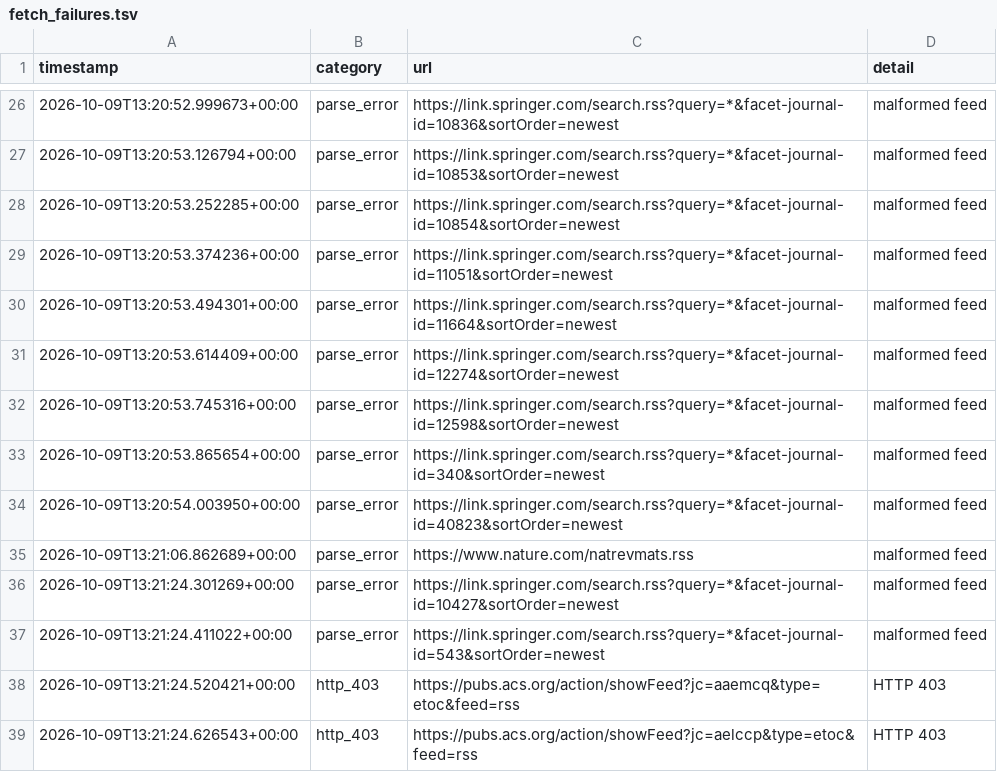
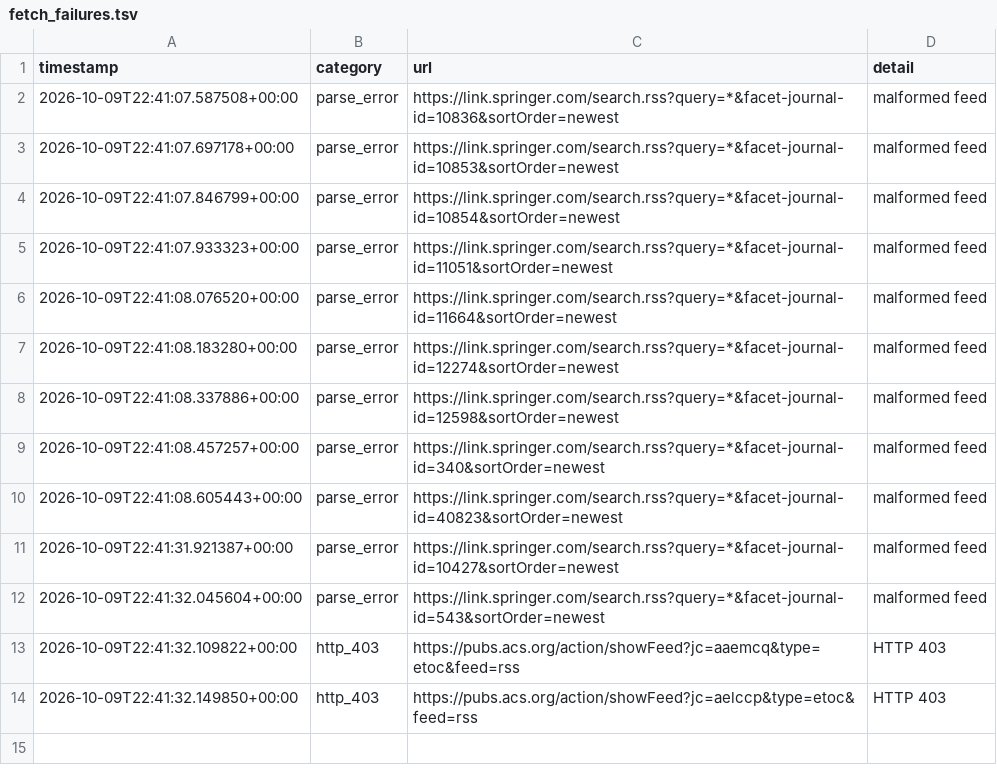
Before and after one commit to Llxyyds666/diamond-paper-feed, a TSV file: fetch_failures.tsv, drawn as a sheet; only a part is shown, gaps mark what is left out; the diff covers the shown part only.

```diff
--- a/fetch_failures.tsv
+++ b/fetch_failures.tsv
@@ -26,14 +2,13 @@ timestamp	category	url	detail
-2026-10-09T13:20:52.999673+00:00	parse_error	https://link.springer.com/search.rss?query=*&facet-journal-id=10836&sortOrder=newest	malformed feed
-2026-10-09T13:20:53.126794+00:00	parse_error	https://link.springer.com/search.rss?query=*&facet-journal-id=10853&sortOrder=newest	malformed feed
-2026-10-09T13:20:53.252285+00:00	parse_error	https://link.springer.com/search.rss?query=*&facet-journal-id=10854&sortOrder=newest	malformed feed
-2026-10-09T13:20:53.374236+00:00	parse_error	https://link.springer.com/search.rss?query=*&facet-journal-id=11051&sortOrder=newest	malformed feed
-2026-10-09T13:20:53.494301+00:00	parse_error	https://link.springer.com/search.rss?query=*&facet-journal-id=11664&sortOrder=newest	malformed feed
-2026-10-09T13:20:53.614409+00:00	parse_error	https://link.springer.com/search.rss?query=*&facet-journal-id=12274&sortOrder=newest	malformed feed
-2026-10-09T13:20:53.745316+00:00	parse_error	https://link.springer.com/search.rss?query=*&facet-journal-id=12598&sortOrder=newest	malformed feed
-2026-10-09T13:20:53.865654+00:00	parse_error	https://link.springer.com/search.rss?query=*&facet-journal-id=340&sortOrder=newest	malformed feed
-2026-10-09T13:20:54.003950+00:00	parse_error	https://link.springer.com/search.rss?query=*&facet-journal-id=40823&sortOrder=newest	malformed feed
-2026-10-09T13:21:06.862689+00:00	parse_error	https://www.nature.com/natrevmats.rss	malformed feed
-2026-10-09T13:21:24.301269+00:00	parse_error	https://link.springer.com/search.rss?query=*&facet-journal-id=10427&sortOrder=newest	malformed feed
-2026-10-09T13:21:24.411022+00:00	parse_error	https://link.springer.com/search.rss?query=*&facet-journal-id=543&sortOrder=newest	malformed feed
-2026-10-09T13:21:24.520421+00:00	http_403	https://pubs.acs.org/action/showFeed?jc=aaemcq&type=etoc&feed=rss	HTTP 403
-2026-10-09T13:21:24.626543+00:00	http_403	https://pubs.acs.org/action/showFeed?jc=aelccp&type=etoc&feed=rss	HTTP 403
+2026-10-09T22:41:07.587508+00:00	parse_error	https://link.springer.com/search.rss?query=*&facet-journal-id=10836&sortOrder=newest	malformed feed
+2026-10-09T22:41:07.697178+00:00	parse_error	https://link.springer.com/search.rss?query=*&facet-journal-id=10853&sortOrder=newest	malformed feed
+2026-10-09T22:41:07.846799+00:00	parse_error	https://link.springer.com/search.rss?query=*&facet-journal-id=10854&sortOrder=newest	malformed feed
+2026-10-09T22:41:07.933323+00:00	parse_error	https://link.springer.com/search.rss?query=*&facet-journal-id=11051&sortOrder=newest	malformed feed
+2026-10-09T22:41:08.076520+00:00	parse_error	https://link.springer.com/search.rss?query=*&facet-journal-id=11664&sortOrder=newest	malformed feed
+2026-10-09T22:41:08.183280+00:00	parse_error	https://link.springer.com/search.rss?query=*&facet-journal-id=12274&sortOrder=newest	malformed feed
+2026-10-09T22:41:08.337886+00:00	parse_error	https://link.springer.com/search.rss?query=*&facet-journal-id=12598&sortOrder=newest	malformed feed
+2026-10-09T22:41:08.457257+00:00	parse_error	https://link.springer.com/search.rss?query=*&facet-journal-id=340&sortOrder=newest	malformed feed
+2026-10-09T22:41:08.605443+00:00	parse_error	https://link.springer.com/search.rss?query=*&facet-journal-id=40823&sortOrder=newest	malformed feed
+2026-10-09T22:41:31.921387+00:00	parse_error	https://link.springer.com/search.rss?query=*&facet-journal-id=10427&sortOrder=newest	malformed feed
+2026-10-09T22:41:32.045604+00:00	parse_error	https://link.springer.com/search.rss?query=*&facet-journal-id=543&sortOrder=newest	malformed feed
+2026-10-09T22:41:32.109822+00:00	http_403	https://pubs.acs.org/action/showFeed?jc=aaemcq&type=etoc&feed=rss	HTTP 403
+2026-10-09T22:41:32.149850+00:00	http_403	https://pubs.acs.org/action/showFeed?jc=aelccp&type=etoc&feed=rss	HTTP 403
```
Also changed, not shown: 24 removed rows elsewhere in this file, 2 other files.
